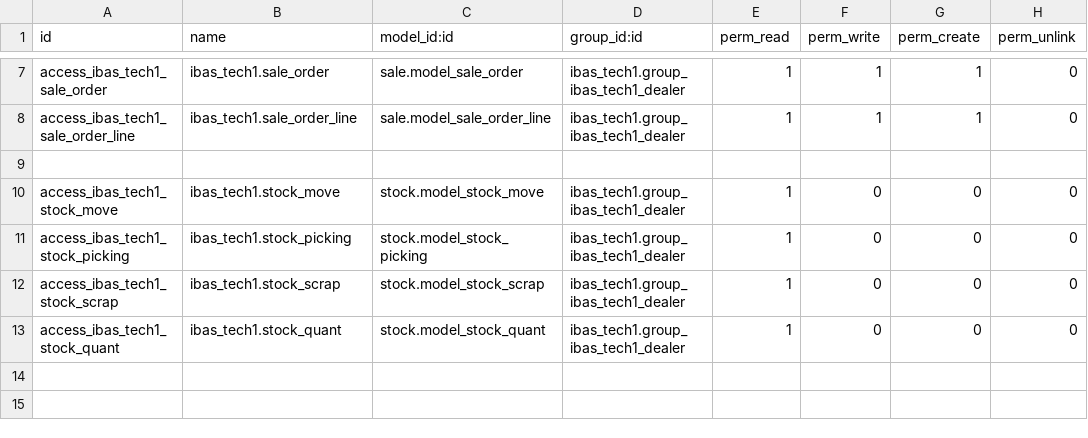
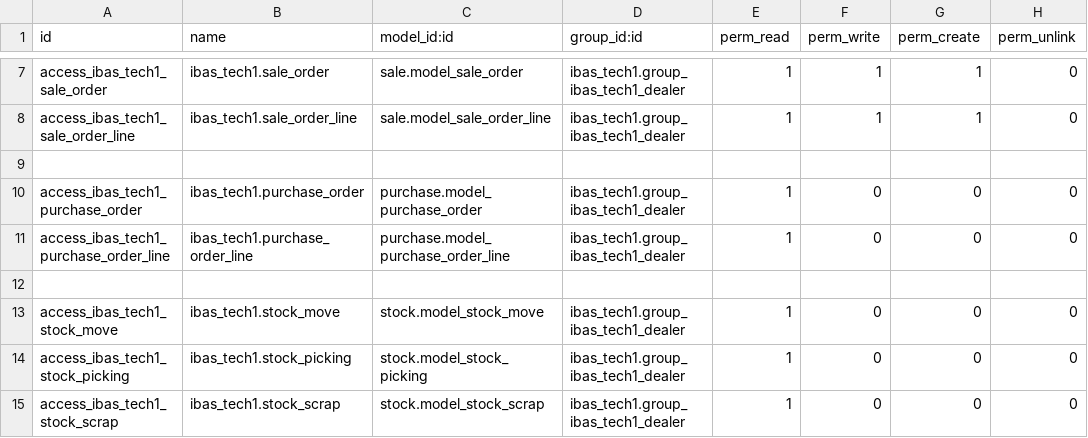
Before and after one commit to h3llopy/tech1, a CSV file: ibas_tech1/security/ir.model.access.csv, drawn as a sheet; only a part is shown, gaps mark what is left out; the shorter side is filled out with more unchanged rows; the diff names each change by its address in the sheet, - before the commit and + after, or states it on an @@ line.

```diff
--- a/ibas_tech1/security/ir.model.access.csv
+++ b/ibas_tech1/security/ir.model.access.csv
+row 10: access_ibas_tech1_purchase_order | ibas_tech1.purchase_order | purchase.model_purchase_order | ibas_tech1.group_ibas_tech1_dealer | 1 | 0 | 0 | 0
+row 11: access_ibas_tech1_purchase_order_line | ibas_tech1.purchase_order_line | purchase.model_purchase_order_line | ibas_tech1.group_ibas_tech1_dealer | 1 | 0 | 0 | 0
+row 12: (empty)
```
Also changed, not shown: 2 other files.
